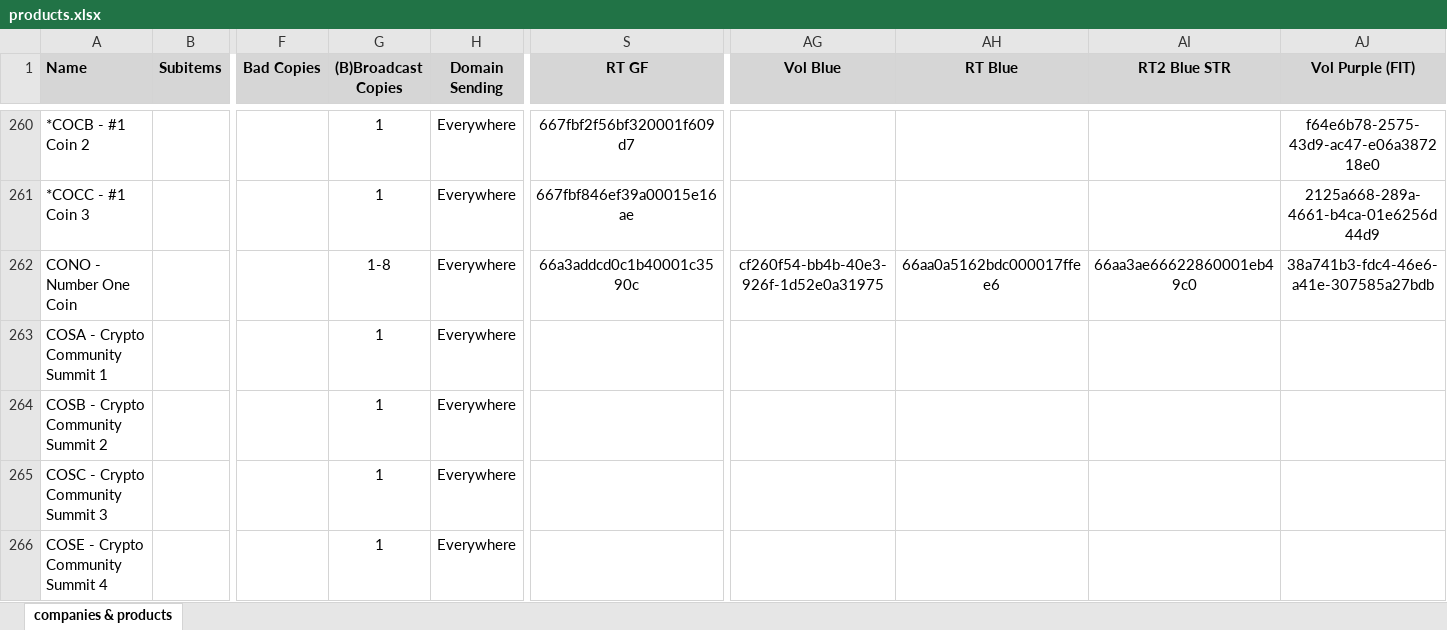
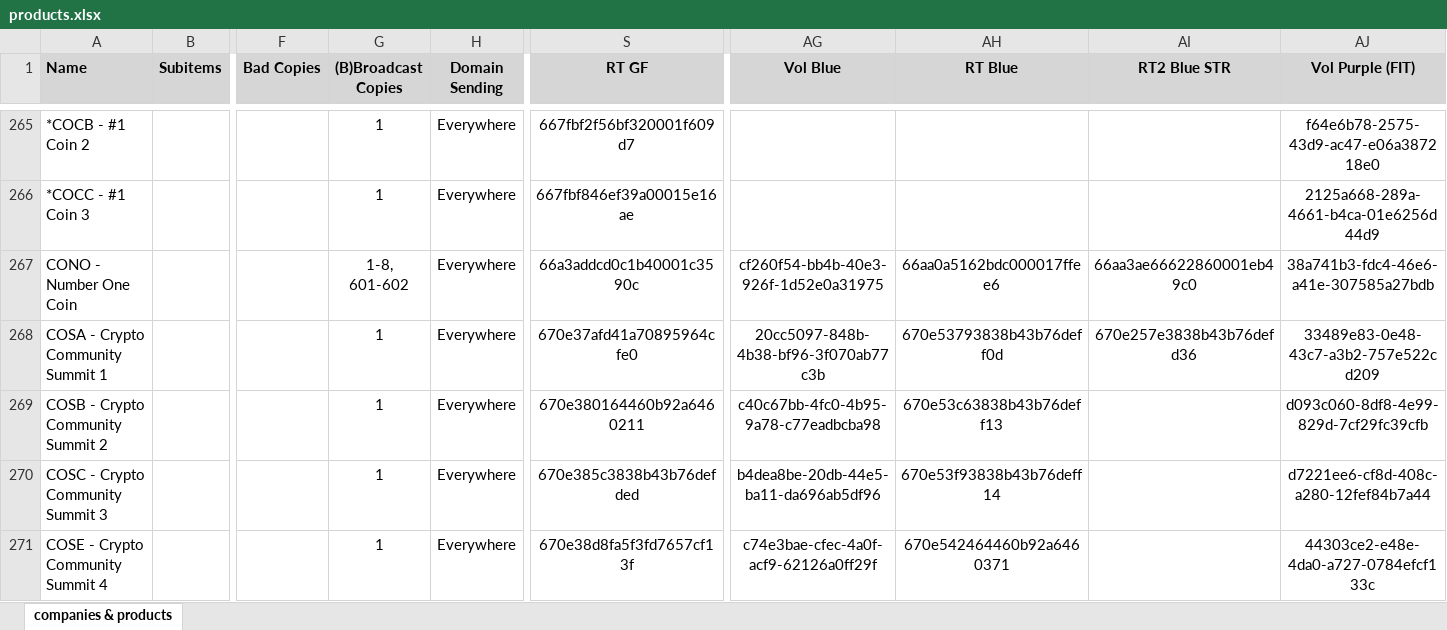
Before and after one commit to INRGI/CopyMaker, an Excel workbook: public/products.xlsx, sheet companies & products, drawn as a sheet; only a part is shown, gaps mark what is left out; values as stored, in another font and other column widths than the file's, no borders; charts and pictures not drawn; addresses are those after the commit; the diff covers the shown part only; the diff names each change by its address in the sheet, - before the commit and + after, or states it on an @@ line.

Commit message:
Add new products

```diff
--- a/public/products.xlsx (sheet companies & products)
+++ b/public/products.xlsx (sheet companies & products)
-G267 ((B)Broadcast Copies): 1-8
+G267 ((B)Broadcast Copies): 1-8, 601-602
-S268 (RT GF): (empty)
+S268 (RT GF): 670e37afd41a70895964cfe0
-AG268 (Vol Blue): (empty)
+AG268 (Vol Blue): 20cc5097-848b-4b38-bf96-3f070ab77c3b
-AH268 (RT Blue): (empty)
+AH268 (RT Blue): 670e53793838b43b76deff0d
-AI268 (RT2 Blue STR): (empty)
+AI268 (RT2 Blue STR): 670e257e3838b43b76defd36
-AJ268 (Vol Purple (FIT)): (empty)
+AJ268 (Vol Purple (FIT)): 33489e83-0e48-43c7-a3b2-757e522cd209
-S269 (RT GF): (empty)
+S269 (RT GF): 670e380164460b92a6460211
-AG269 (Vol Blue): (empty)
+AG269 (Vol Blue): c40c67bb-4fc0-4b95-9a78-c77eadbcba98
-AH269 (RT Blue): (empty)
+AH269 (RT Blue): 670e53c63838b43b76deff13
-AJ269 (Vol Purple (FIT)): (empty)
+AJ269 (Vol Purple (FIT)): d093c060-8df8-4e99-829d-7cf29fc39cfb
-S270 (RT GF): (empty)
+S270 (RT GF): 670e385c3838b43b76defded
-AG270 (Vol Blue): (empty)
+AG270 (Vol Blue): b4dea8be-20db-44e5-ba11-da696ab5df96
-AH270 (RT Blue): (empty)
+AH270 (RT Blue): 670e53f93838b43b76deff14
-AJ270 (Vol Purple (FIT)): (empty)
+AJ270 (Vol Purple (FIT)): d7221ee6-cf8d-408c-a280-12fef84b7a44
-S271 (RT GF): (empty)
+S271 (RT GF): 670e38d8fa5f3fd7657cf13f
-AG271 (Vol Blue): (empty)
+AG271 (Vol Blue): c74e3bae-cfec-4a0f-acf9-62126a0ff29f
-AH271 (RT Blue): (empty)
+AH271 (RT Blue): 670e542464460b92a6460371
-AJ271 (Vol Purple (FIT)): (empty)
+AJ271 (Vol Purple (FIT)): 44303ce2-e48e-4da0-a727-0784efcf133c
```
Also changed, not shown: 11 added rows, 21 removed rows, 25 moved rows, 32 edited cells and cell formats elsewhere in this sheet, 1 other file.
